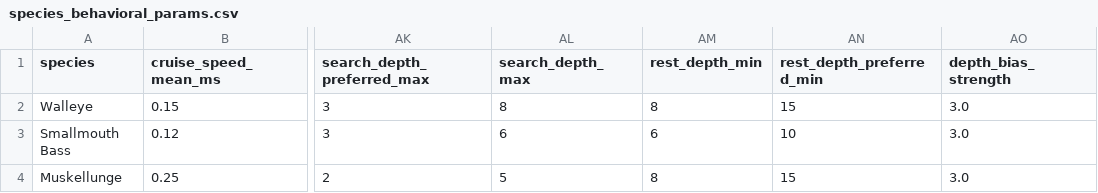
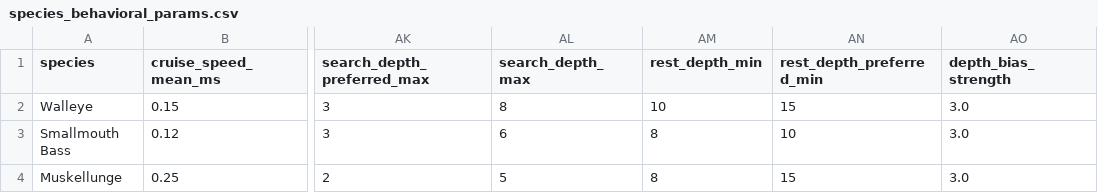
Before and after one commit to jakebrownscombe/positionR, a CSV file: data/species_behavioral_params.csv, drawn as a sheet; only a part is shown, gaps mark what is left out; the diff names each change by its address in the sheet, - before the commit and + after, or states it on an @@ line.

Commit message:
Add goal-directed BCRW, path_color parameter, and review fixes
- Goal-directed movement via goal_locations, goal_bias, goal_tolerance
- path_color parameter for plot_fish_tracks
- New vignette: Simulation_Goal_Directed.R
- Fix overlapping depth thresholds in species_behavioral_params (Walleye, SMB)
- Add validation guard for depth_state_bias missing columns
- Replace devtools::load_all() with library(positionR) in vignettes
- Fix typo in Array_Design_Simulation.R
- Add NEWS.md 1.3.0 section
- Regenerate man pages

```diff
--- a/data/species_behavioral_params.csv
+++ b/data/species_behavioral_params.csv
-AM2 (rest_depth_min): 8
+AM2 (rest_depth_min): 10
-AM3 (rest_depth_min): 6
+AM3 (rest_depth_min): 8
```
Also changed, not shown: 9 other files.
